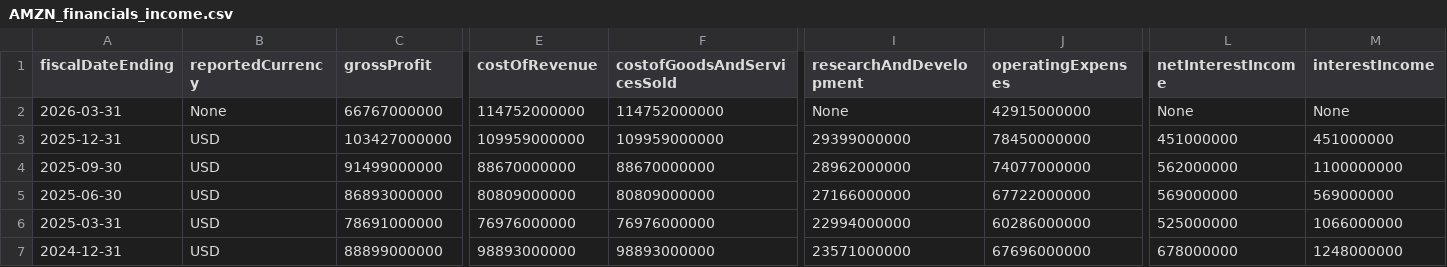
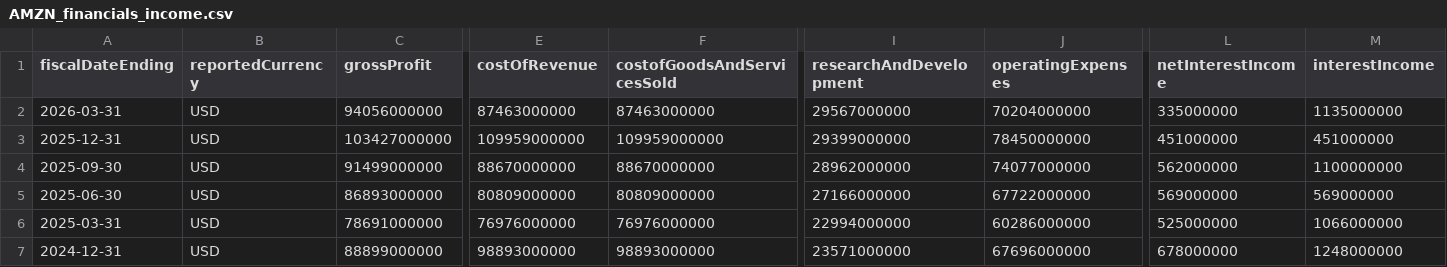
Before and after one commit to houdamouradi/finance-data-auto, a CSV file: data/AMZN_financials_income.csv, drawn as a sheet; only a part is shown, gaps mark what is left out; the diff covers the shown part only; the diff names each change by its address in the sheet, - before the commit and + after, or states it on an @@ line.

```diff
--- a/data/AMZN_financials_income.csv
+++ b/data/AMZN_financials_income.csv
-B2 (reportedCurrency): None
+B2 (reportedCurrency): USD
-C2 (grossProfit): 66767000000
+C2 (grossProfit): 94056000000
-E2 (costOfRevenue): 114752000000
+E2 (costOfRevenue): 87463000000
-F2 (costofGoodsAndServicesSold): 114752000000
+F2 (costofGoodsAndServicesSold): 87463000000
-I2 (researchAndDevelopment): None
+I2 (researchAndDevelopment): 29567000000
-J2 (operatingExpenses): 42915000000
+J2 (operatingExpenses): 70204000000
-L2 (netInterestIncome): None
+L2 (netInterestIncome): 335000000
-M2 (interestIncome): None
+M2 (interestIncome): 1135000000
```
Also changed, not shown: 4 edited cells elsewhere in this file, data/AAPL_prices.csv, data/CRM_prices.csv, 13 other files.
